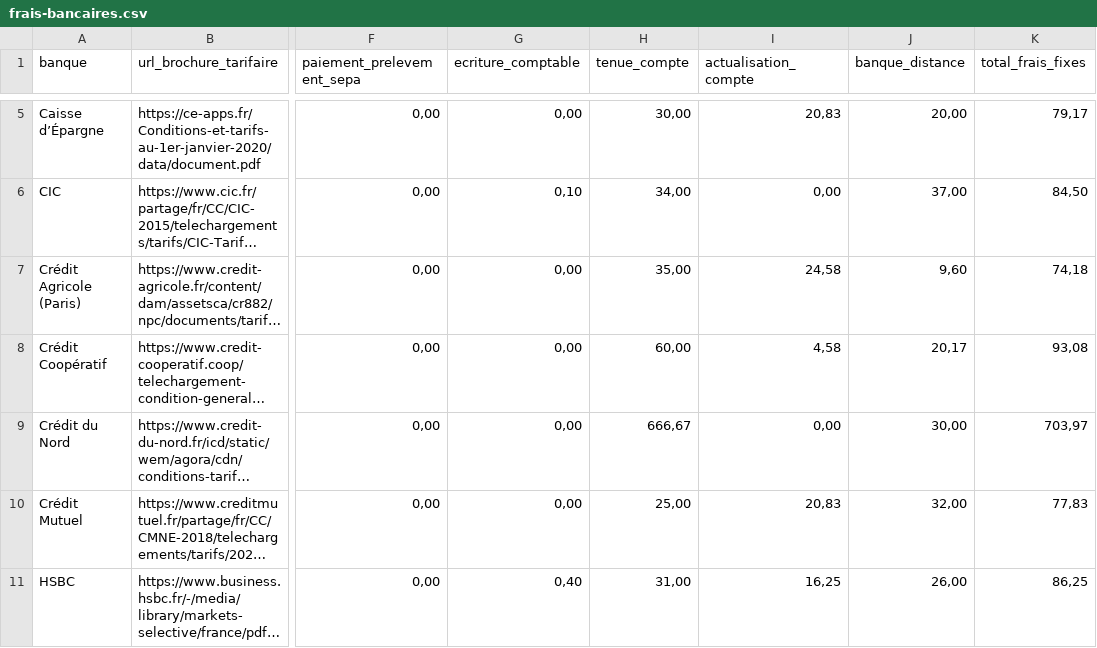
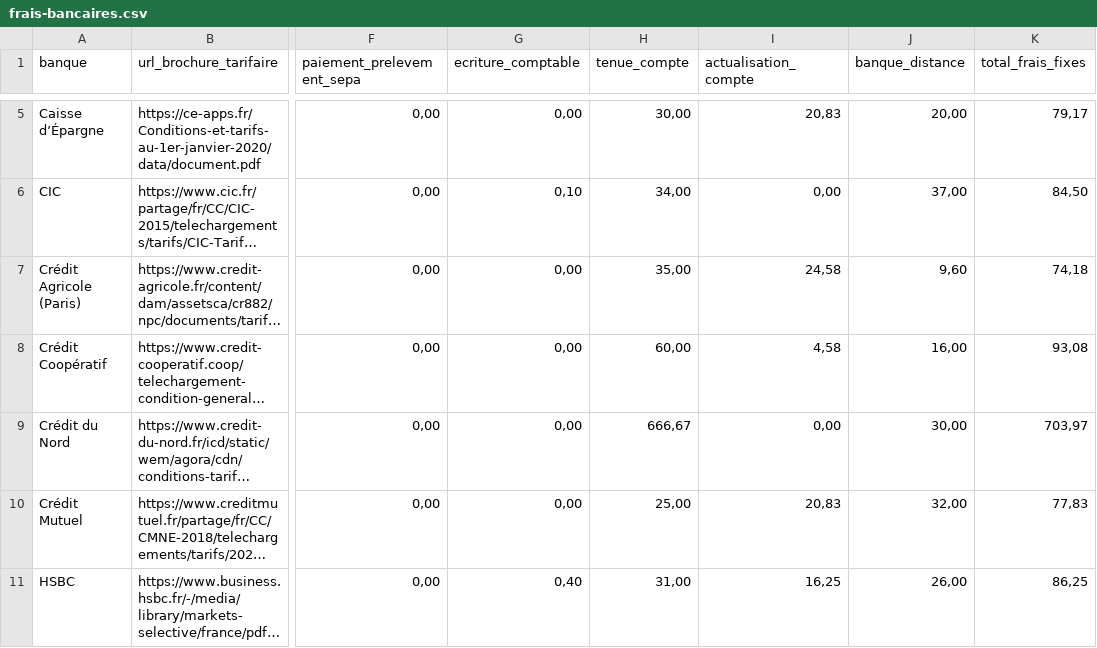
Before and after one commit to memobank/data, a CSV file: frais-bancaires-2020/frais-bancaires.csv, drawn as a sheet; only a part is shown, gaps mark what is left out; long unchanged cells end in …; the diff names each change by its address in the sheet, - before the commit and + after, or states it on an @@ line.

```diff
--- a/frais-bancaires-2020/frais-bancaires.csv
+++ b/frais-bancaires-2020/frais-bancaires.csv
-J8 (banque_distance): 20,17
+J8 (banque_distance): 16,00
```
Also changed, not shown: frais-bancaires-2021/frais-bancaires.csv.
